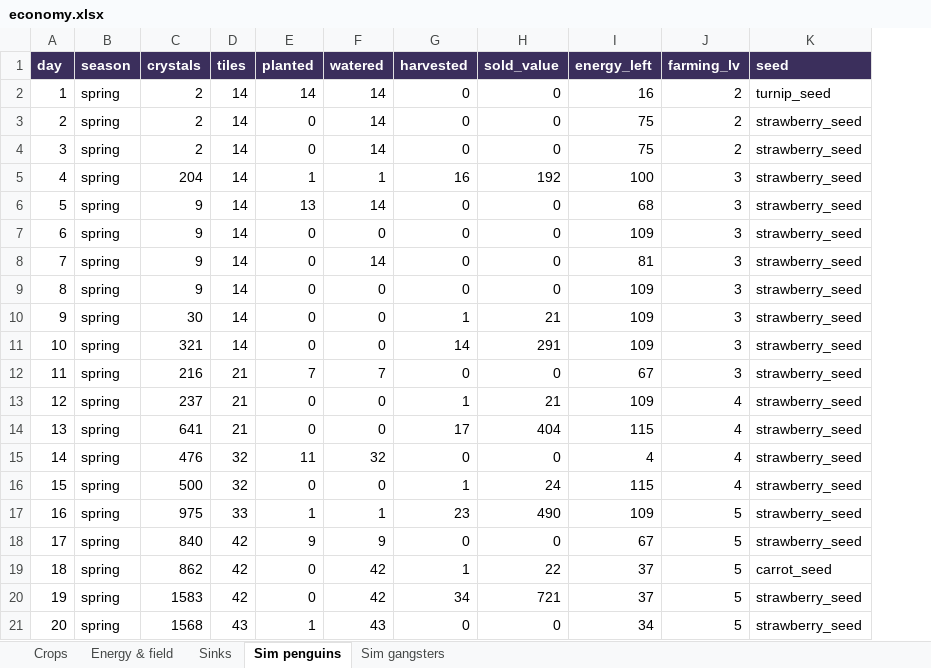
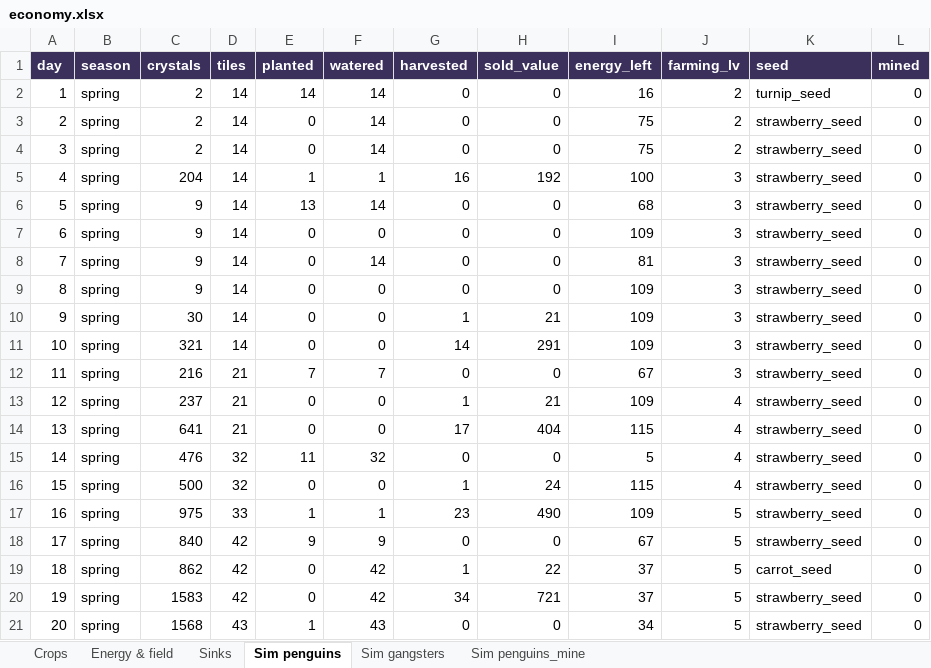
Before and after one commit to Excivious27/Dreams, an Excel workbook: docs/economy.xlsx, sheet Sim penguins, drawn as a sheet; only a part is shown; values as stored, in another font and other column widths than the file's, no borders; charts and pictures not drawn; the diff names each change by its address in the sheet, - before the commit and + after, or states it on an @@ line.

```diff
--- a/docs/economy.xlsx (sheet Sim penguins)
+++ b/docs/economy.xlsx (sheet Sim penguins)
+sheet tab: Sim penguins_mine
+column L (mined), rows 2-21: all 0
-I15 (energy_left): 4
+I15 (energy_left): 5
```
Also changed, not shown: sheet Sim gangsters, charts or pictures, 4 other files.
